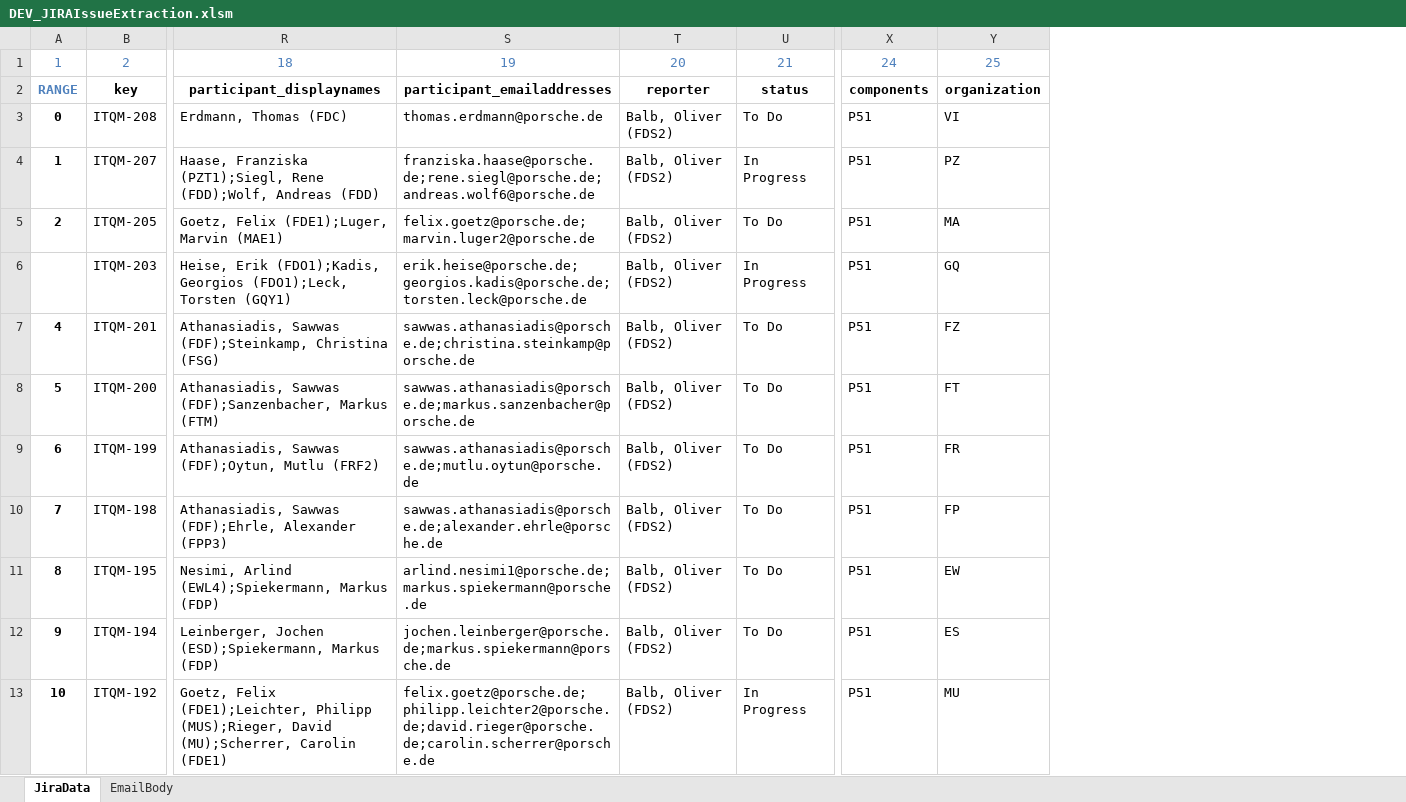
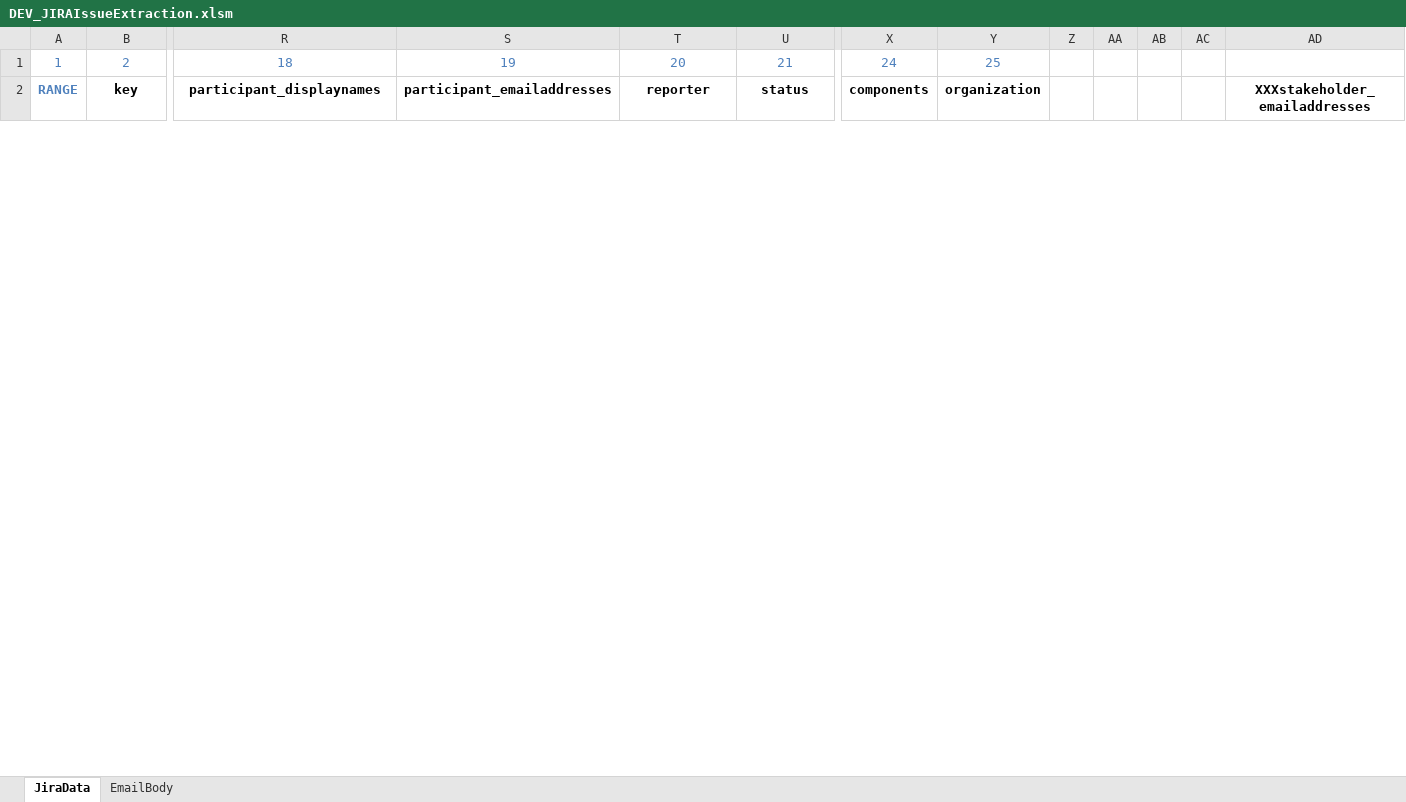
Before and after one commit to Oliver-Balb/JIRA, an Excel workbook: DEV_JIRAIssueExtraction.xlsm, sheet JiraData, drawn as a sheet; only a part is shown, gaps mark what is left out; values as stored, in another font and other column widths than the file's, no borders; removed rows and columns are numbered as before the commit, all else as after; rows hold the shown columns only; the diff covers the shown part only; the diff names each change by its address in the sheet, - before the commit and + after, or states it on an @@ line.

Commit message:
Entwicklungsstand nach Ausführung erster P51-Erinnerung

```diff
--- a/DEV_JIRAIssueExtraction.xlsm (sheet JiraData)
+++ b/DEV_JIRAIssueExtraction.xlsm (sheet JiraData)
+column Z, empty
+column AA, empty
+column AB, empty
+column AC, empty
+column AD, row 2: XXXstakeholder_emailaddresses
-row 3: 0 | ITQM-208 | Erdmann, Thomas (FDC) | thomas.erdmann@porsche.de | Balb, Oliver (FDS2) | To Do | P51 | VI
-row 4: 1 | ITQM-207 | Haase, Franziska (PZT1);Siegl, Rene (FDD);Wolf, Andreas (FDD) | franziska.haase@porsche.de;rene.siegl@porsche.de;andreas.wolf6@porsche.de | Balb, Oliver (FDS2) | In Progress | P51 | PZ
-row 5: 2 | ITQM-205 | Goetz, Felix (FDE1);Luger, Marvin (MAE1) | felix.goetz@porsche.de;marvin.luger2@porsche.de | Balb, Oliver (FDS2) | To Do | P51 | MA
-row 6:  | ITQM-203 | Heise, Erik (FDO1);Kadis, Georgios (FDO1);Leck, Torsten (GQY1) | erik.heise@porsche.de;georgios.kadis@porsche.de;torsten.leck@porsche.de | Balb, Oliver (FDS2) | In Progress | P51 | GQ
-row 7: 4 | ITQM-201 | Athanasiadis, Sawwas (FDF);Steinkamp, Christina (FSG) | sawwas.athanasiadis@porsche.de;christina.steinkamp@porsche.de | Balb, Oliver (FDS2) | To Do | P51 | FZ
-row 8: 5 | ITQM-200 | Athanasiadis, Sawwas (FDF);Sanzenbacher, Markus (FTM) | sawwas.athanasiadis@porsche.de;markus.sanzenbacher@porsche.de | Balb, Oliver (FDS2) | To Do | P51 | FT
-row 9: 6 | ITQM-199 | Athanasiadis, Sawwas (FDF);Oytun, Mutlu (FRF2) | sawwas.athanasiadis@porsche.de;mutlu.oytun@porsche.de | Balb, Oliver (FDS2) | To Do | P51 | FR
-row 10: 7 | ITQM-198 | Athanasiadis, Sawwas (FDF);Ehrle, Alexander (FPP3) | sawwas.athanasiadis@porsche.de;alexander.ehrle@porsche.de | Balb, Oliver (FDS2) | To Do | P51 | FP
-row 11: 8 | ITQM-195 | Nesimi, Arlind (EWL4);Spiekermann, Markus (FDP) | arlind.nesimi1@porsche.de;markus.spiekermann@porsche.de | Balb, Oliver (FDS2) | To Do | P51 | EW
-row 12: 9 | ITQM-194 | Leinberger, Jochen (ESD);Spiekermann, Markus (FDP) | jochen.leinberger@porsche.de;markus.spiekermann@porsche.de | Balb, Oliver (FDS2) | To Do | P51 | ES
-row 13: 10 | ITQM-192 | Goetz, Felix (FDE1);Leichter, Philipp (MUS);Rieger, David (MU);Scherrer, Carolin (FDE1) | felix.goetz@porsche.de;philipp.leichter2@porsche.de;david.rieger@porsche.de;carolin.scherrer@porsche.de | Balb, Oliver (FDS2) | In Progress | P51 | MU
```
Also changed, not shown: 23 added rows and 5 removed rows elsewhere in this sheet, sheet EmailBody, charts or pictures.
